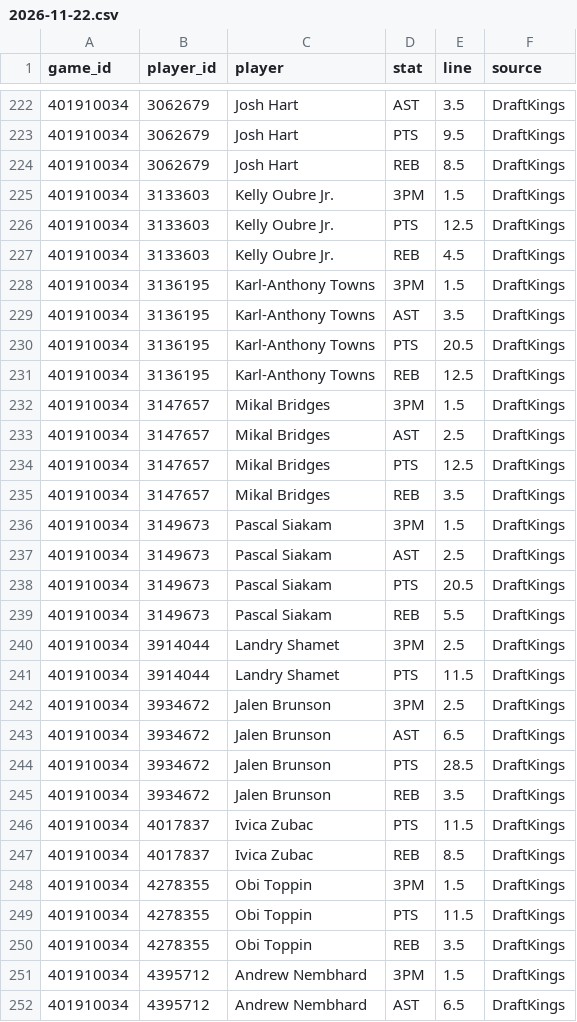
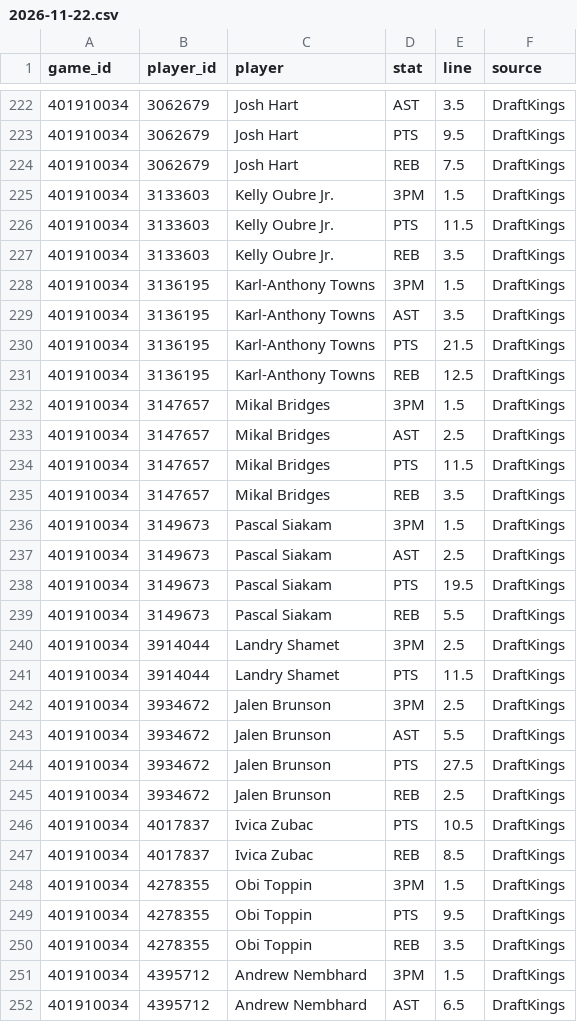
Before and after one commit to mason7park-debug/NBAprojections, a CSV file: data/props/2026-11-22.csv, drawn as a sheet; only a part is shown, gaps mark what is left out; the diff covers the shown part only.

```diff
--- a/data/props/2026-11-22.csv
+++ b/data/props/2026-11-22.csv
@@ -223,9 +223,9 @@ game_id,player_id,player,stat,line,source
 401910034,3062679,Josh Hart,PTS,9.5,DraftKings
-401910034,3062679,Josh Hart,REB,8.5,DraftKings
+401910034,3062679,Josh Hart,REB,7.5,DraftKings
 401910034,3133603,Kelly Oubre Jr.,3PM,1.5,DraftKings
-401910034,3133603,Kelly Oubre Jr.,PTS,12.5,DraftKings
-401910034,3133603,Kelly Oubre Jr.,REB,4.5,DraftKings
+401910034,3133603,Kelly Oubre Jr.,PTS,11.5,DraftKings
+401910034,3133603,Kelly Oubre Jr.,REB,3.5,DraftKings
 401910034,3136195,Karl-Anthony Towns,3PM,1.5,DraftKings
 401910034,3136195,Karl-Anthony Towns,AST,3.5,DraftKings
-401910034,3136195,Karl-Anthony Towns,PTS,20.5,DraftKings
+401910034,3136195,Karl-Anthony Towns,PTS,21.5,DraftKings
 401910034,3136195,Karl-Anthony Towns,REB,12.5,DraftKings
@@ -233,3 +233,3 @@ game_id,player_id,player,stat,line,source
 401910034,3147657,Mikal Bridges,AST,2.5,DraftKings
-401910034,3147657,Mikal Bridges,PTS,12.5,DraftKings
+401910034,3147657,Mikal Bridges,PTS,11.5,DraftKings
 401910034,3147657,Mikal Bridges,REB,3.5,DraftKings
@@ -237,3 +237,3 @@ game_id,player_id,player,stat,line,source
 401910034,3149673,Pascal Siakam,AST,2.5,DraftKings
-401910034,3149673,Pascal Siakam,PTS,20.5,DraftKings
+401910034,3149673,Pascal Siakam,PTS,19.5,DraftKings
 401910034,3149673,Pascal Siakam,REB,5.5,DraftKings
@@ -242,9 +242,9 @@ game_id,player_id,player,stat,line,source
 401910034,3934672,Jalen Brunson,3PM,2.5,DraftKings
-401910034,3934672,Jalen Brunson,AST,6.5,DraftKings
-401910034,3934672,Jalen Brunson,PTS,28.5,DraftKings
-401910034,3934672,Jalen Brunson,REB,3.5,DraftKings
-401910034,4017837,Ivica Zubac,PTS,11.5,DraftKings
+401910034,3934672,Jalen Brunson,AST,5.5,DraftKings
+401910034,3934672,Jalen Brunson,PTS,27.5,DraftKings
+401910034,3934672,Jalen Brunson,REB,2.5,DraftKings
+401910034,4017837,Ivica Zubac,PTS,10.5,DraftKings
 401910034,4017837,Ivica Zubac,REB,8.5,DraftKings
 401910034,4278355,Obi Toppin,3PM,1.5,DraftKings
-401910034,4278355,Obi Toppin,PTS,11.5,DraftKings
+401910034,4278355,Obi Toppin,PTS,9.5,DraftKings
 401910034,4278355,Obi Toppin,REB,3.5,DraftKings
```
Also changed, not shown: 56 edited cells elsewhere in this file, data/gamepreds/2026-11-22.csv, data/injuries/2026-11-22.csv, 6 other files.
